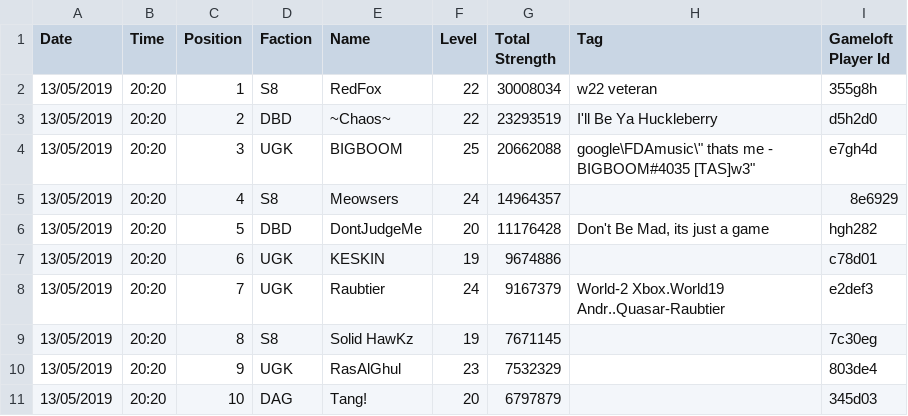
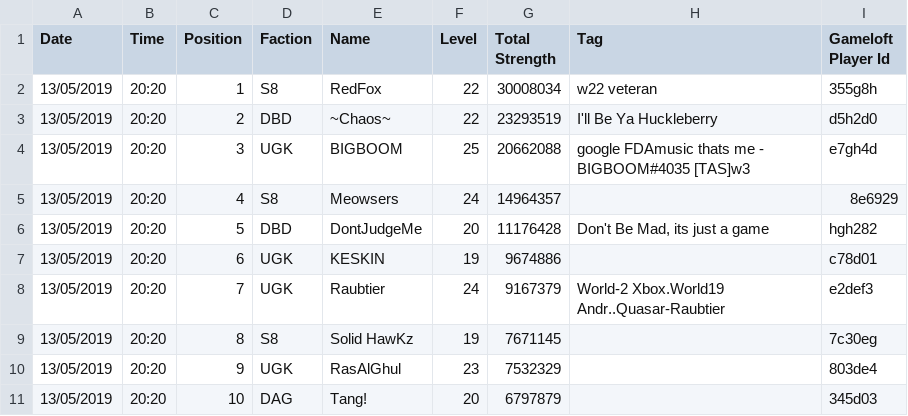
Before and after one commit to cncplyr/datasets-games, a CSV file: android/war-planet-online-global-conquest/top-players.csv, drawn as a sheet.

Commit message:
Update top-players.csv

```diff
--- a/android/war-planet-online-global-conquest/top-players.csv
+++ b/android/war-planet-online-global-conquest/top-players.csv
@@ -3,3 +3,3 @@ Date,Time,Position,Faction,Name,Level,Total Strength,Tag,Gameloft Player Id
 13/05/2019,20:20,2,DBD,~Chaos~,22,23293519,"I'll Be Ya Huckleberry",d5h2d0
-13/05/2019,20:20,3,UGK,BIGBOOM,25,20662088,"google\"FDAmusic\" thats me - BIGBOOM#4035 [TAS]w3",e7gh4d
+13/05/2019,20:20,3,UGK,BIGBOOM,25,20662088,"google FDAmusic thats me - BIGBOOM#4035 [TAS]w3",e7gh4d
 13/05/2019,20:20,4,S8,Meowsers,24,14964357,,8e6929
```
